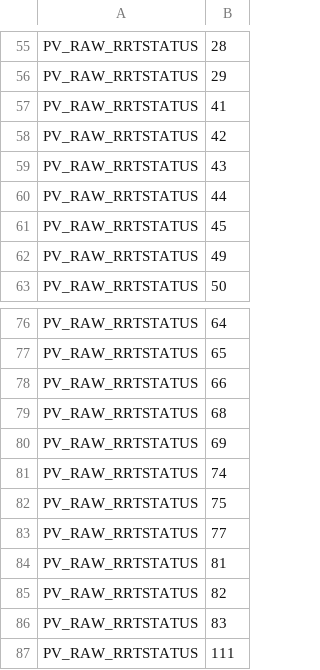
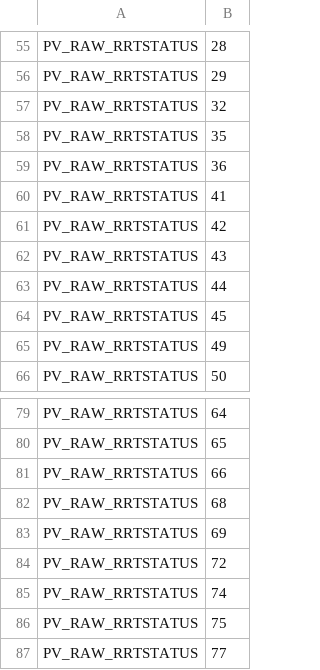
Before and after one commit to renalreg/registry-codes, a CSV file: tables/code_list/pv_raw_rrtstatus.csv, drawn as a sheet; only a part is shown, gaps mark what is left out; the shorter side is filled out with more unchanged rows; the diff names each change by its address in the sheet, - before the commit and + after, or states it on an @@ line.

Commit message:
Update pv_raw_rrtstatus.csv

```diff
--- a/tables/code_list/pv_raw_rrtstatus.csv
+++ b/tables/code_list/pv_raw_rrtstatus.csv
+row 57: PV_RAW_RRTSTATUS | 32
+row 58: PV_RAW_RRTSTATUS | 35
+row 59: PV_RAW_RRTSTATUS | 36
+row 84: PV_RAW_RRTSTATUS | 72
```
